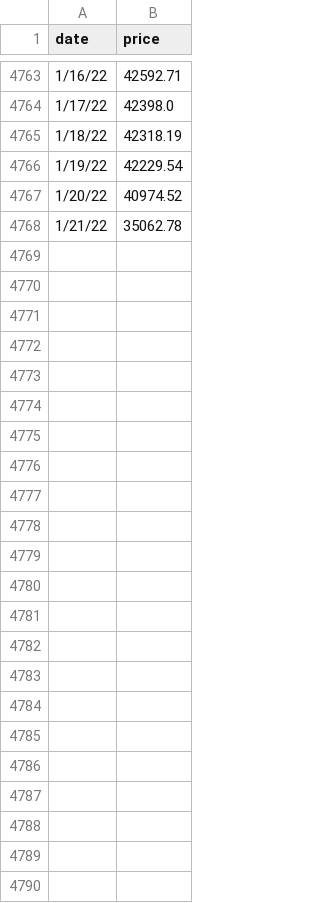
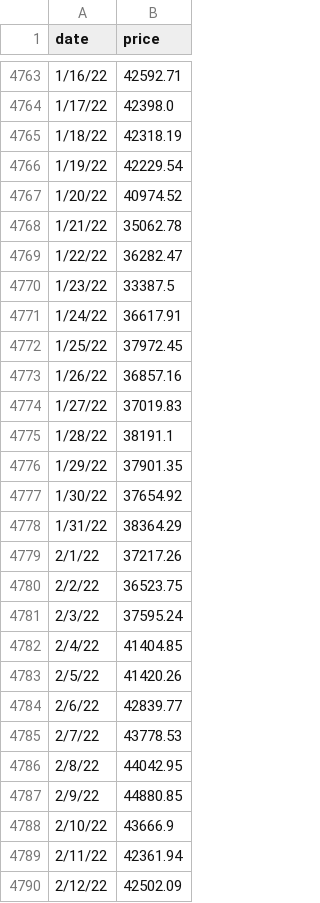
Before and after one commit to dhruv/github-bitcoin-scripts, a CSV file: bitcoin-data/bitcoin-daily-data.csv, drawn as a sheet; only a part is shown, gaps mark what is left out; the diff names each change by its address in the sheet, - before the commit and + after, or states it on an @@ line.

Commit message:
data update

```diff
--- a/bitcoin-data/bitcoin-daily-data.csv
+++ b/bitcoin-data/bitcoin-daily-data.csv
+row 4769: 1/22/22 | 36282.47
+row 4770: 1/23/22 | 33387.5
+row 4771: 1/24/22 | 36617.91
+row 4772: 1/25/22 | 37972.45
+row 4773: 1/26/22 | 36857.16
+row 4774: 1/27/22 | 37019.83
+row 4775: 1/28/22 | 38191.1
+row 4776: 1/29/22 | 37901.35
+row 4777: 1/30/22 | 37654.92
+row 4778: 1/31/22 | 38364.29
+row 4779: 2/1/22 | 37217.26
+row 4780: 2/2/22 | 36523.75
+row 4781: 2/3/22 | 37595.24
+row 4782: 2/4/22 | 41404.85
+row 4783: 2/5/22 | 41420.26
+row 4784: 2/6/22 | 42839.77
+row 4785: 2/7/22 | 43778.53
+row 4786: 2/8/22 | 44042.95
+row 4787: 2/9/22 | 44880.85
+row 4788: 2/10/22 | 43666.9
+row 4789: 2/11/22 | 42361.94
+row 4790: 2/12/22 | 42502.09
```
Also changed, not shown: 16 other files.
